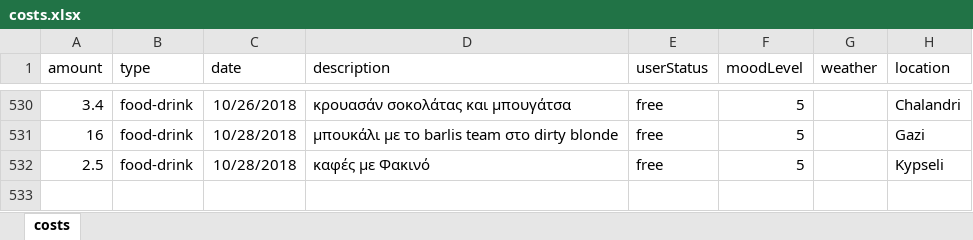
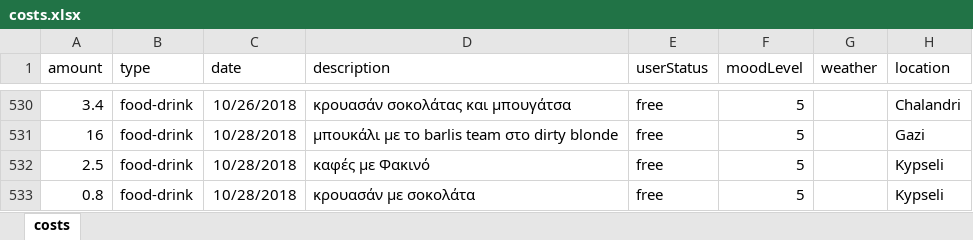
Before and after one commit to Stamanos/Financial-Organization, an Excel workbook: DataBase/costs.xlsx, sheet costs, drawn as a sheet; only a part is shown, gaps mark what is left out; values as stored, in another font and other column widths than the file's, no borders; table styles not drawn; the diff names each change by its address in the sheet, - before the commit and + after, or states it on an @@ line.

Commit message:
Update M.ogran database

```diff
--- a/DataBase/costs.xlsx (sheet costs)
+++ b/DataBase/costs.xlsx (sheet costs)
+row 533: 0.8 | food-drink | 10/28/2018 | κρουασάν με σοκολάτα | free | 5 |  | Kypseli
```
